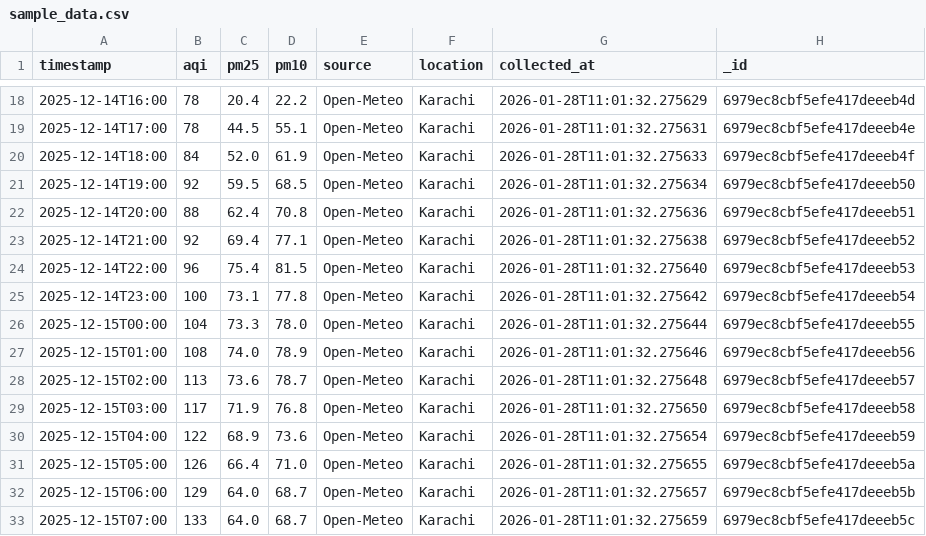
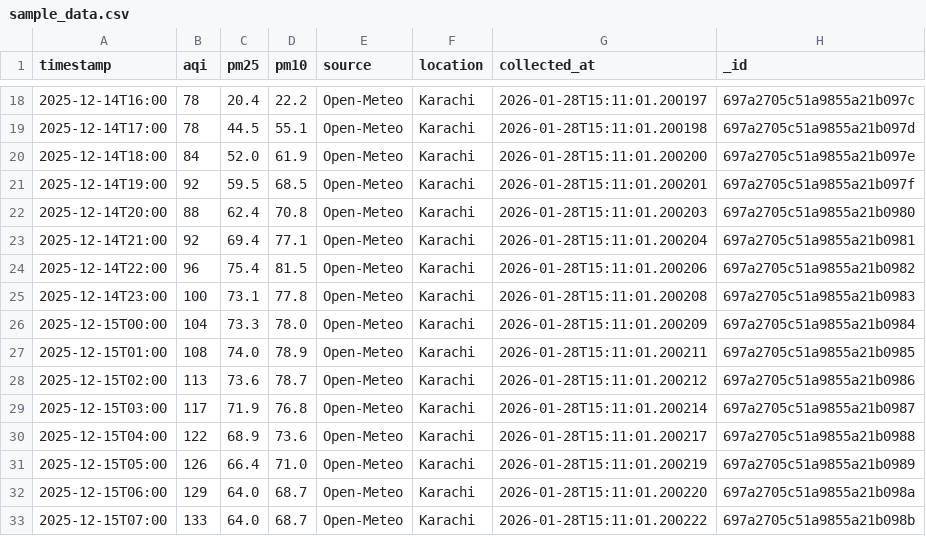
Before and after one commit to AjiyaAnwar/aqi-Karachi, a CSV file: aqi-karachi/data/sample_data.csv, drawn as a sheet; only a part is shown, gaps mark what is left out; the diff covers the shown part only.

```diff
--- a/aqi-karachi/data/sample_data.csv
+++ b/aqi-karachi/data/sample_data.csv
@@ -18,16 +18,16 @@ timestamp,aqi,pm25,pm10,source,location,collected_at,_id
-2025-12-14T16:00,78,20.4,22.2,Open-Meteo,Karachi,2026-01-28T11:01:32.275629,6979ec8cbf5efe417deeeb4d
-2025-12-14T17:00,78,44.5,55.1,Open-Meteo,Karachi,2026-01-28T11:01:32.275631,6979ec8cbf5efe417deeeb4e
-2025-12-14T18:00,84,52.0,61.9,Open-Meteo,Karachi,2026-01-28T11:01:32.275633,6979ec8cbf5efe417deeeb4f
-2025-12-14T19:00,92,59.5,68.5,Open-Meteo,Karachi,2026-01-28T11:01:32.275634,6979ec8cbf5efe417deeeb50
-2025-12-14T20:00,88,62.4,70.8,Open-Meteo,Karachi,2026-01-28T11:01:32.275636,6979ec8cbf5efe417deeeb51
-2025-12-14T21:00,92,69.4,77.1,Open-Meteo,Karachi,2026-01-28T11:01:32.275638,6979ec8cbf5efe417deeeb52
-2025-12-14T22:00,96,75.4,81.5,Open-Meteo,Karachi,2026-01-28T11:01:32.275640,6979ec8cbf5efe417deeeb53
-2025-12-14T23:00,100,73.1,77.8,Open-Meteo,Karachi,2026-01-28T11:01:32.275642,6979ec8cbf5efe417deeeb54
-2025-12-15T00:00,104,73.3,78.0,Open-Meteo,Karachi,2026-01-28T11:01:32.275644,6979ec8cbf5efe417deeeb55
-2025-12-15T01:00,108,74.0,78.9,Open-Meteo,Karachi,2026-01-28T11:01:32.275646,6979ec8cbf5efe417deeeb56
-2025-12-15T02:00,113,73.6,78.7,Open-Meteo,Karachi,2026-01-28T11:01:32.275648,6979ec8cbf5efe417deeeb57
-2025-12-15T03:00,117,71.9,76.8,Open-Meteo,Karachi,2026-01-28T11:01:32.275650,6979ec8cbf5efe417deeeb58
-2025-12-15T04:00,122,68.9,73.6,Open-Meteo,Karachi,2026-01-28T11:01:32.275654,6979ec8cbf5efe417deeeb59
-2025-12-15T05:00,126,66.4,71.0,Open-Meteo,Karachi,2026-01-28T11:01:32.275655,6979ec8cbf5efe417deeeb5a
-2025-12-15T06:00,129,64.0,68.7,Open-Meteo,Karachi,2026-01-28T11:01:32.275657,6979ec8cbf5efe417deeeb5b
-2025-12-15T07:00,133,64.0,68.7,Open-Meteo,Karachi,2026-01-28T11:01:32.275659,6979ec8cbf5efe417deeeb5c
+2025-12-14T16:00,78,20.4,22.2,Open-Meteo,Karachi,2026-01-28T15:11:01.200197,697a2705c51a9855a21b097c
+2025-12-14T17:00,78,44.5,55.1,Open-Meteo,Karachi,2026-01-28T15:11:01.200198,697a2705c51a9855a21b097d
+2025-12-14T18:00,84,52.0,61.9,Open-Meteo,Karachi,2026-01-28T15:11:01.200200,697a2705c51a9855a21b097e
+2025-12-14T19:00,92,59.5,68.5,Open-Meteo,Karachi,2026-01-28T15:11:01.200201,697a2705c51a9855a21b097f
+2025-12-14T20:00,88,62.4,70.8,Open-Meteo,Karachi,2026-01-28T15:11:01.200203,697a2705c51a9855a21b0980
+2025-12-14T21:00,92,69.4,77.1,Open-Meteo,Karachi,2026-01-28T15:11:01.200204,697a2705c51a9855a21b0981
+2025-12-14T22:00,96,75.4,81.5,Open-Meteo,Karachi,2026-01-28T15:11:01.200206,697a2705c51a9855a21b0982
+2025-12-14T23:00,100,73.1,77.8,Open-Meteo,Karachi,2026-01-28T15:11:01.200208,697a2705c51a9855a21b0983
+2025-12-15T00:00,104,73.3,78.0,Open-Meteo,Karachi,2026-01-28T15:11:01.200209,697a2705c51a9855a21b0984
+2025-12-15T01:00,108,74.0,78.9,Open-Meteo,Karachi,2026-01-28T15:11:01.200211,697a2705c51a9855a21b0985
+2025-12-15T02:00,113,73.6,78.7,Open-Meteo,Karachi,2026-01-28T15:11:01.200212,697a2705c51a9855a21b0986
+2025-12-15T03:00,117,71.9,76.8,Open-Meteo,Karachi,2026-01-28T15:11:01.200214,697a2705c51a9855a21b0987
+2025-12-15T04:00,122,68.9,73.6,Open-Meteo,Karachi,2026-01-28T15:11:01.200217,697a2705c51a9855a21b0988
+2025-12-15T05:00,126,66.4,71.0,Open-Meteo,Karachi,2026-01-28T15:11:01.200219,697a2705c51a9855a21b0989
+2025-12-15T06:00,129,64.0,68.7,Open-Meteo,Karachi,2026-01-28T15:11:01.200220,697a2705c51a9855a21b098a
+2025-12-15T07:00,133,64.0,68.7,Open-Meteo,Karachi,2026-01-28T15:11:01.200222,697a2705c51a9855a21b098b
```
Also changed, not shown: 168 edited cells elsewhere in this file, 11 other files.
